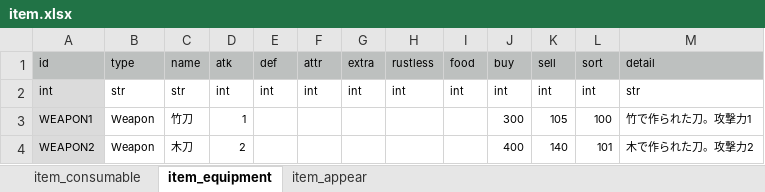
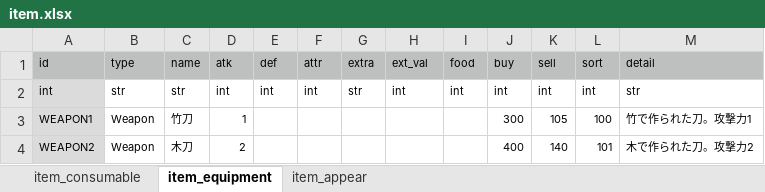
Before and after one commit to syun77/FlixelRL, an Excel workbook: docs/item.xlsx, sheet item_equipment, drawn as a sheet; only a part is shown; values as stored, in another font and other column widths than the file's, no borders; the diff names each change by its address in the sheet, - before the commit and + after, or states it on an @@ line.

```diff
--- a/docs/item.xlsx (sheet item_equipment)
+++ b/docs/item.xlsx (sheet item_equipment)
-H1: rustless
+H1: ext_val
-G2 (extra): int
+G2 (extra): str
```
Also changed, not shown: 8 other files.
